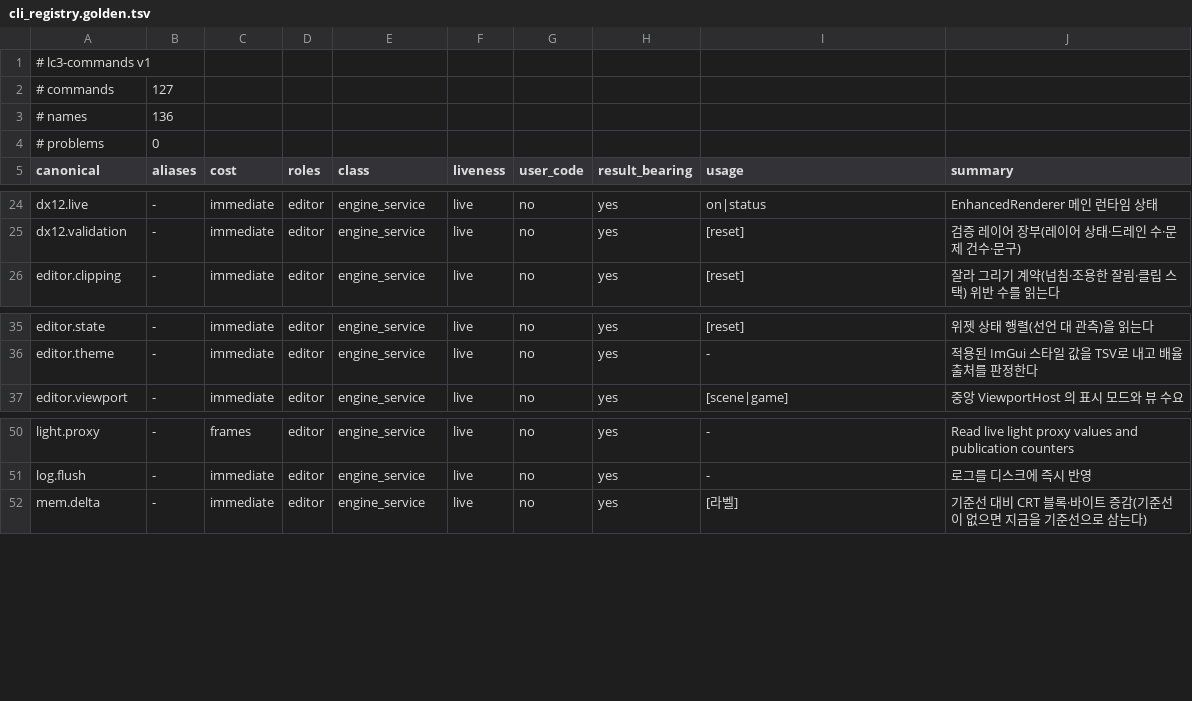
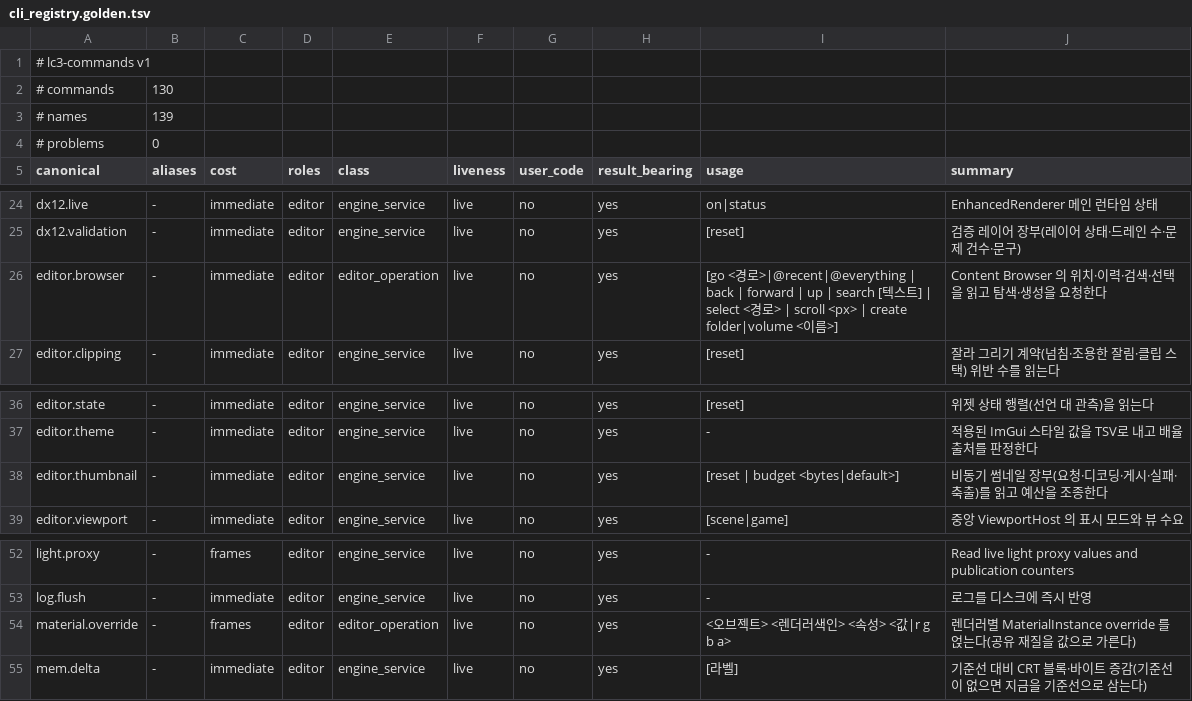
Before and after one commit to 29thnight/CreatorEngine, a TSV file: Tools/regression/cli_registry.golden.tsv, drawn as a sheet; only a part is shown, gaps mark what is left out.

Commit message:
feat(editor): PHASE 21 W2-B — 브라우저 방문 이력·최근/전체 가상 위치·끌기 신원·Volume Profile 생성 경로
- editor.browser: 요청함→프레임 머리 적용→프레임 끝 게시. 위치·범위·검색어·선택·이력·
  결과·스크롤·전체 순회 진행을 내고 go/back/forward/up/search/select/scroll/create 를 받는다.
- 이력의 칸을 방문(범위·폴더·검색어·선택·스크롤)으로 바꿨다. 뒤로/앞으로가 셋을 되살리고
  지워진 폴더는 Assets 안 가장 가까운 조상으로 복구한다.
- 최근 항목·전체 자산 가상 위치. 전체는 W7 목록 캐시를 프레임당 2 폴더씩 걷고, 최근은
  프로젝트별 Library/EditorState 에 루트 상대로 저장하며 사라진 파일을 뺀다.
- 목록을 줄 단위로 잘라 그린다. Release 전체 자산 4,274 개 p95 15.9 → 3.25ms.
  chrome 성능 골든의 정점 −24·인덱스 −36·draw −10 은 화면 밖 타일 아트워크 여섯 장이다.
- 끌기 payload 를 파일 이름에서 UTF-8 전체 경로로(EditorAssetDragPayload). 받는 자리 17 곳이
  path_of 로 읽고, 이름만 저장하는 데칼·스프라이트 시트·폴리지는 다른 폴더의 동명 파일을 거부한다.
- Volume Profile 이 OS 저장 대화상자·말없는 숫자 붙이기를 버리고 새 폴더와 같은 이름
  대화상자로 만든다. 같은 이름·잘못된 이름·쓰기/메타 실패마다 이유를 돌려주고 만든 것을 고른다.
- 검사 verify-content-browser-navigation.ps1: 114 단정, 변이 14 종 전부 잡음, Debug·Release 통과.
- 잘라 그리기가 썸네일 계약 검사의 뿌리 PNG 를 화면 밖으로 밀어 요청 0 → 전용 폴더로 옮겼다.
- 명령 골든에 editor.browser 와 함께, 씨앗에 빠져 있던 editor.thumbnail(W7) 과
  5eebcc23 이 골든 없이 넣은 material.override 를 적었다.

```diff
--- a/Tools/regression/cli_registry.golden.tsv
+++ b/Tools/regression/cli_registry.golden.tsv
@@ -1,4 +1,4 @@
 # lc3-commands v1
-# commands	127
-# names	136
+# commands	130
+# names	139
 # problems	0
@@ -25,2 +25,3 @@ dx12.live	-	immediate	editor	engine_service	live	no	yes	on|status	EnhancedRender
 dx12.validation	-	immediate	editor	engine_service	live	no	yes	[reset]	검증 레이어 장부(레이어 상태·드레인 수·문제 건수·문구)
+editor.browser	-	immediate	editor	editor_operation	live	no	yes	[go <경로>|@recent|@everything | back | forward | up | search [텍스트] | select <경로> | scroll <px> | create folder|volume <이름>]	Content Browser 의 위치·이력·검색·선택을 읽고 탐색·생성을 요청한다
 editor.clipping	-	immediate	editor	engine_service	live	no	yes	[reset]	잘라 그리기 계약(넘침·조용한 잘림·클립 스택) 위반 수를 읽는다
@@ -36,2 +37,3 @@ editor.state	-	immediate	editor	engine_service	live	no	yes	[reset]	위젯 상태
 editor.theme	-	immediate	editor	engine_service	live	no	yes	-	적용된 ImGui 스타일 값을 TSV로 내고 배율 출처를 판정한다
+editor.thumbnail	-	immediate	editor	engine_service	live	no	yes	[reset | budget <bytes|default>]	비동기 썸네일 장부(요청·디코딩·게시·실패·축출)를 읽고 예산을 조종한다
 editor.viewport	-	immediate	editor	engine_service	live	no	yes	[scene|game]	중앙 ViewportHost 의 표시 모드와 뷰 수요
@@ -51,2 +53,3 @@ light.proxy	-	frames	editor	engine_service	live	no	yes	-	Read live light proxy v
 log.flush	-	immediate	editor	engine_service	live	no	yes	-	로그를 디스크에 즉시 반영
+material.override	-	frames	editor	editor_operation	live	no	yes	<오브젝트> <렌더러색인> <속성> <값|r g b a>	렌더러별 MaterialInstance override 를 얹는다(공유 재질을 값으로 가른다)
 mem.delta	-	immediate	editor	engine_service	live	no	yes	[라벨]	기준선 대비 CRT 블록·바이트 증감(기준선이 없으면 지금을 기준선으로 삼는다)
```
Also changed, not shown: 23 other files.
